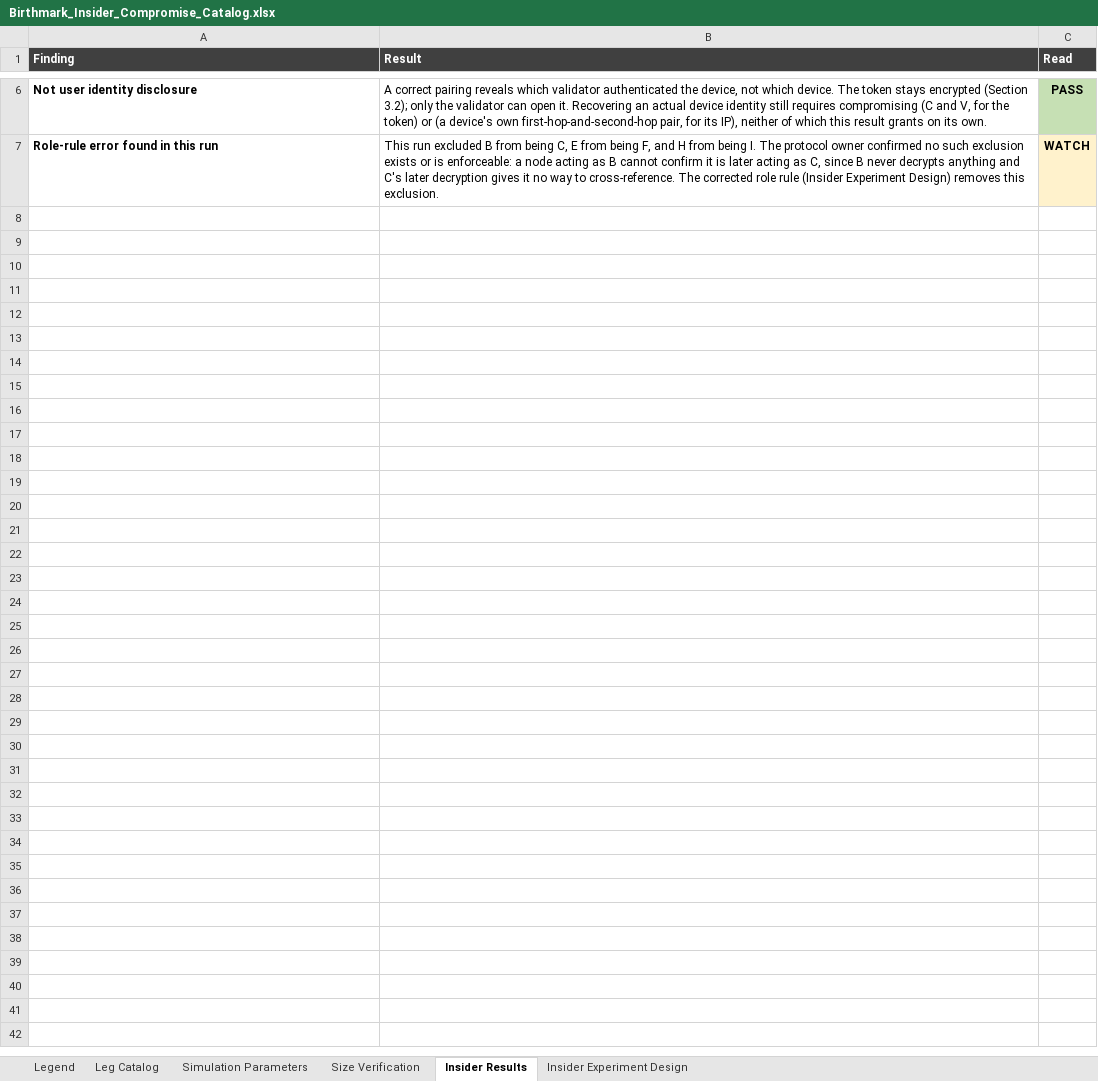
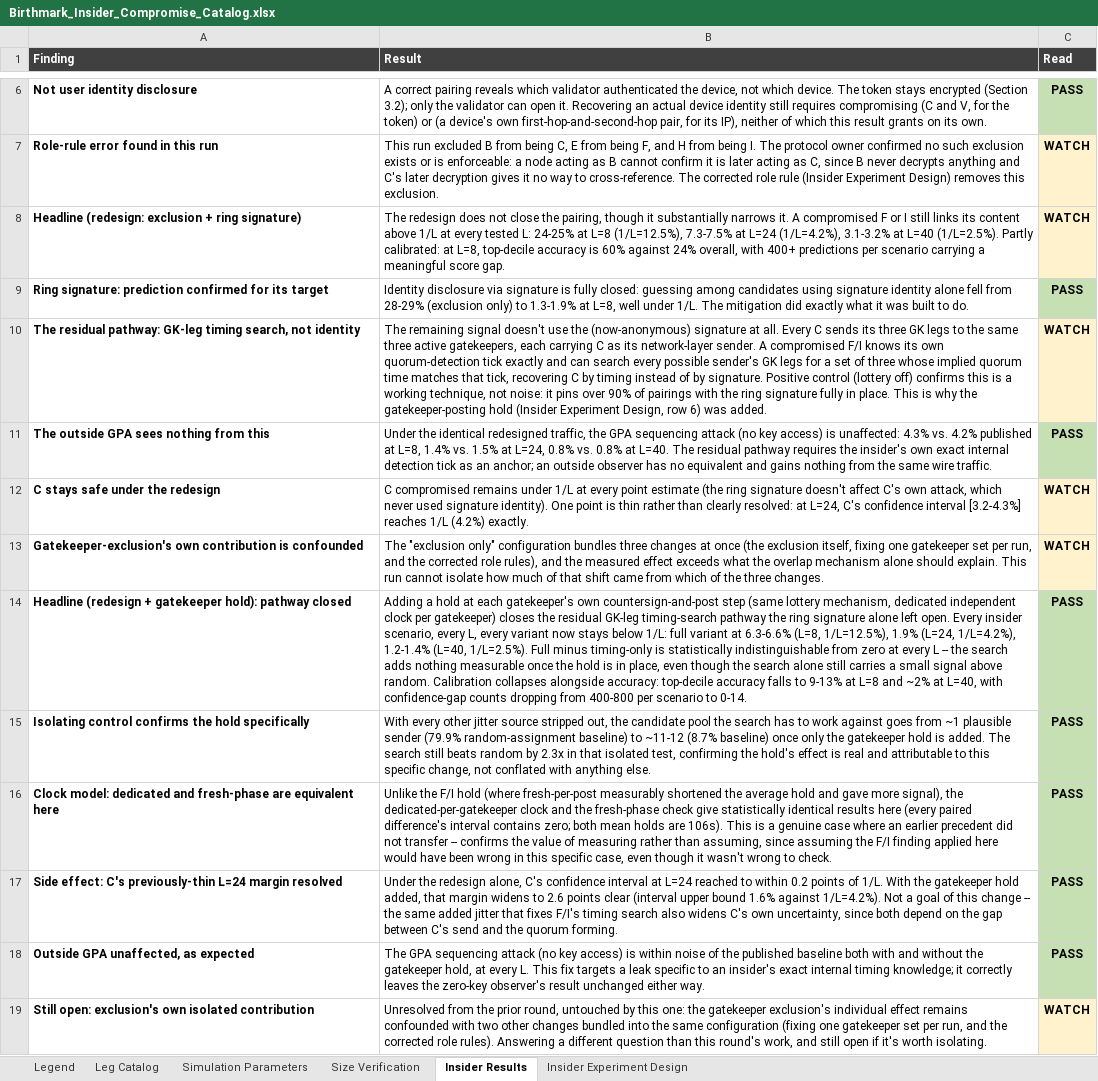
Before and after one commit to Birthmark-Standard/BirthmarkProtocol, an Excel workbook: InsiderCompromiseExperiment/Birthmark_Insider_Compromise_Catalog.xlsx, sheet Insider Results, drawn as a sheet; only a part is shown, gaps mark what is left out; values as stored, in another font and other column widths than the file's, no borders; the diff names each change by its address in the sheet, - before the commit and + after, or states it on an @@ line.

```diff
--- a/InsiderCompromiseExperiment/Birthmark_Insider_Compromise_Catalog.xlsx (sheet Insider Results)
+++ b/InsiderCompromiseExperiment/Birthmark_Insider_Compromise_Catalog.xlsx (sheet Insider Results)
+row 8: Headline (redesign: exclusion + ring signature) | The redesign does not close the pairing, though it substantially narrows it. A compromised F or I still links its content above 1/L at every tested L: 24-25% at L=8 (1/L=12.5%), 7.3-7.5% at L=24 (1/L=4.2%), 3.1-3.2% at L=40 (1/L=2.5%). Partly calibrated: at L=8, top-decile accuracy is 60% against 24% overall, with 400+ predictions per scenario carrying a meaningful score gap. | WATCH
+row 9: Ring signature: prediction confirmed for its target | Identity disclosure via signature is fully closed: guessing among candidates using signature identity alone fell from 28-29% (exclusion only) to 1.3-1.9% at L=8, well under 1/L. The mitigation did exactly what it was built to do. | PASS
+row 10: The residual pathway: GK-leg timing search, not identity | The remaining signal doesn't use the (now-anonymous) signature at all. Every C sends its three GK legs to the same three active gatekeepers, each carrying C as its network-layer sender. A compromised F/I knows its own quorum-detection tick exactly and can search every possible sender's GK legs for a set of three whose implied quorum time matches that tick, recovering C by timing instead of by signature. Positive control (lottery off) confirms this is a working technique, not noise: it pins over 90% of pairings with the ring signature fully in place. This is why the gatekeeper-posting hold (Insider Experiment Design, row 6) was added. | WATCH
+row 11: The outside GPA sees nothing from this | Under the identical redesigned traffic, the GPA sequencing attack (no key access) is unaffected: 4.3% vs. 4.2% published at L=8, 1.4% vs. 1.5% at L=24, 0.8% vs. 0.8% at L=40. The residual pathway requires the insider's own exact internal detection tick as an anchor; an outside observer has no equivalent and gains nothing from the same wire traffic. | PASS
+row 12: C stays safe under the redesign | C compromised remains under 1/L at every point estimate (the ring signature doesn't affect C's own attack, which never used signature identity). One point is thin rather than clearly resolved: at L=24, C's confidence interval [3.2-4.3%] reaches 1/L (4.2%) exactly. | WATCH
+row 13: Gatekeeper-exclusion's own contribution is confounded | The "exclusion only" configuration bundles three changes at once (the exclusion itself, fixing one gatekeeper set per run, and the corrected role rules), and the measured effect exceeds what the overlap mechanism alone should explain. This run cannot isolate how much of that shift came from which of the three changes. | WATCH
+row 14: Headline (redesign + gatekeeper hold): pathway closed | Adding a hold at each gatekeeper's own countersign-and-post step (same lottery mechanism, dedicated independent clock per gatekeeper) closes the residual GK-leg timing-search pathway the ring signature alone left open. Every insider scenario, every L, every variant now stays below 1/L: full variant at 6.3-6.6% (L=8, 1/L=12.5%), 1.9% (L=24, 1/L=4.2%), 1.2-1.4% (L=40, 1/L=2.5%). Full minus timing-only is statistically indistinguishable from zero at every L -- the search adds nothing measurable once the hold is in place, even though the search alone still carries a small signal above random. Calibration collapses alongside accuracy: top-decile accuracy falls to 9-13% at L=8 and ~2% at L=40, with confidence-gap counts dropping from 400-800 per scenario to 0-14. | PASS
+row 15: Isolating control confirms the hold specifically | With every other jitter source stripped out, the candidate pool the search has to work against goes from ~1 plausible sender (79.9% random-assignment baseline) to ~11-12 (8.7% baseline) once only the gatekeeper hold is added. The search still beats random by 2.3x in that isolated test, confirming the hold's effect is real and attributable to this specific change, not conflated with anything else. | PASS
+row 16: Clock model: dedicated and fresh-phase are equivalent here | Unlike the F/I hold (where fresh-per-post measurably shortened the average hold and gave more signal), the dedicated-per-gatekeeper clock and the fresh-phase check give statistically identical results here (every paired difference's interval contains zero; both mean holds are 106s). This is a genuine case where an earlier precedent did not transfer -- confirms the value of measuring rather than assuming, since assuming the F/I finding applied here would have been wrong in this specific case, even though it wasn't wrong to check. | PASS
+row 17: Side effect: C's previously-thin L=24 margin resolved | Under the redesign alone, C's confidence interval at L=24 reached to within 0.2 points of 1/L. With the gatekeeper hold added, that margin widens to 2.6 points clear (interval upper bound 1.6% against 1/L=4.2%). Not a goal of this change -- the same added jitter that fixes F/I's timing search also widens C's own uncertainty, since both depend on the gap between C's send and the quorum forming. | PASS
+row 18: Outside GPA unaffected, as expected | The GPA sequencing attack (no key access) is within noise of the published baseline both with and without the gatekeeper hold, at every L. This fix targets a leak specific to an insider's exact internal timing knowledge; it correctly leaves the zero-key observer's result unchanged either way. | PASS
+row 19: Still open: exclusion's own isolated contribution | Unresolved from the prior round, untouched by this one: the gatekeeper exclusion's individual effect remains confounded with two other changes bundled into the same configuration (fixing one gatekeeper set per run, and the corrected role rules). Answering a different question than this round's work, and still open if it's worth isolating. | WATCH
```
Also changed, not shown: sheet Insider Experiment Design, sheet Legend, GPAExperiment/Birthmark_Traffic_Analysis_Catalog.xlsx, 25 other files.
